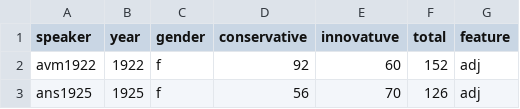
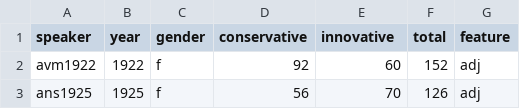
Before and after one commit to agricolamz/2021_da4l, a CSV file: data/ustya_data.csv, drawn as a sheet; only a part is shown.

Commit message:
add data

```diff
--- a/data/ustya_data.csv
+++ b/data/ustya_data.csv
@@ -1,2 +1,2 @@
-speaker,year,gender,conservative,innovatuve,total,feature
+speaker,year,gender,conservative,innovative,total,feature
 avm1922,1922,f,92,60,152,adj
```
Also changed, not shown: 4 other files.
